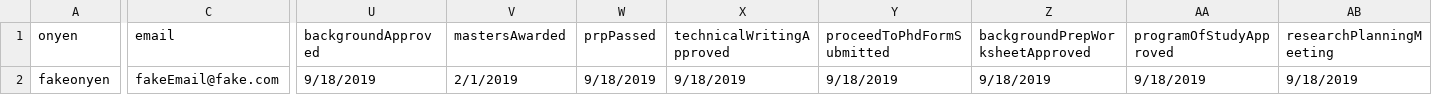
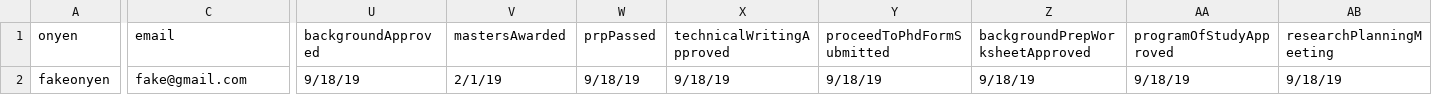
Before and after one commit to embreymorton/CS-Grad-Tracker, a CSV file: data/InOrderUploadTests/2studentUpload.csv, drawn as a sheet; only a part is shown, gaps mark what is left out; the diff covers the shown part only; the diff names each change by its address in the sheet, - before the commit and + after, or states it on an @@ line.

```diff
--- a/data/InOrderUploadTests/2studentUpload.csv
+++ b/data/InOrderUploadTests/2studentUpload.csv
-C2 (email): fakeEmail@fake.com
+C2 (email): fake@gmail.com
-U2 (backgroundApproved): 9/18/2019
+U2 (backgroundApproved): 9/18/19
-V2 (mastersAwarded): 2/1/2019
+V2 (mastersAwarded): 2/1/19
-W2 (prpPassed): 9/18/2019
+W2 (prpPassed): 9/18/19
-X2 (technicalWritingApproved): 9/18/2019
+X2 (technicalWritingApproved): 9/18/19
-Y2 (proceedToPhdFormSubmitted): 9/18/2019
+Y2 (proceedToPhdFormSubmitted): 9/18/19
-Z2 (backgroundPrepWorksheetApproved): 9/18/2019
+Z2 (backgroundPrepWorksheetApproved): 9/18/19
-AA2 (programOfStudyApproved): 9/18/2019
+AA2 (programOfStudyApproved): 9/18/19
-AB2 (researchPlanningMeeting): 9/18/2019
+AB2 (researchPlanningMeeting): 9/18/19
```
Also changed, not shown: 7 edited cells elsewhere in this file, 1 other file.
